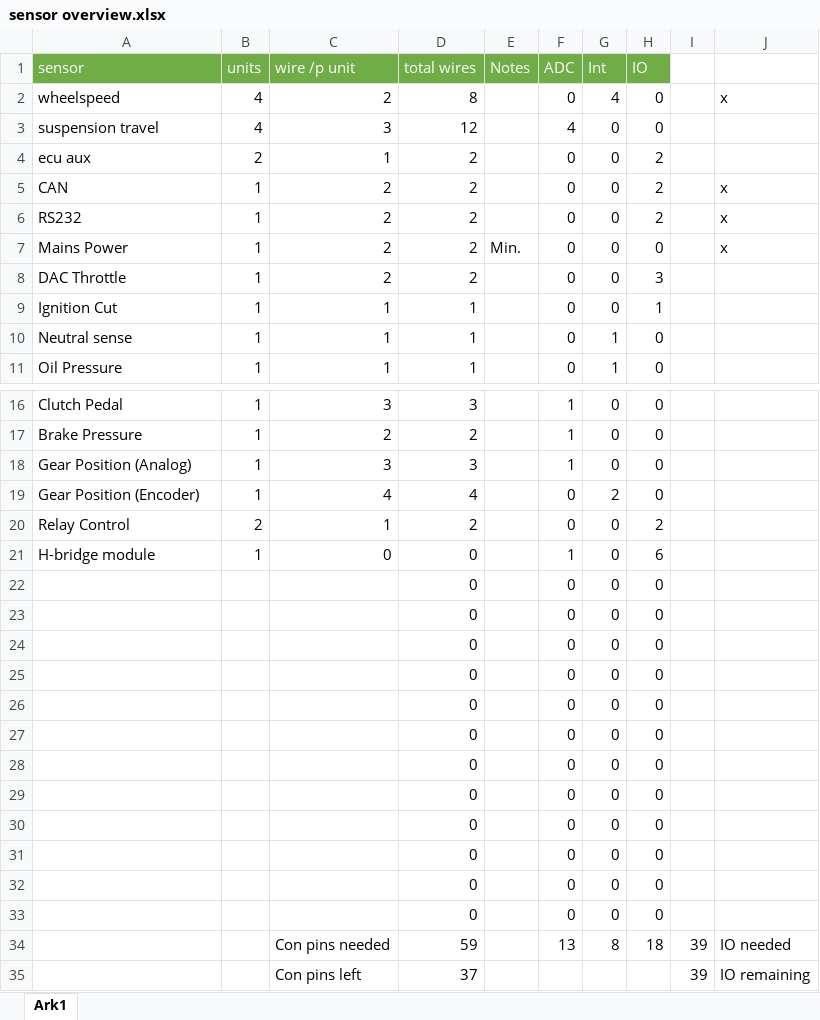
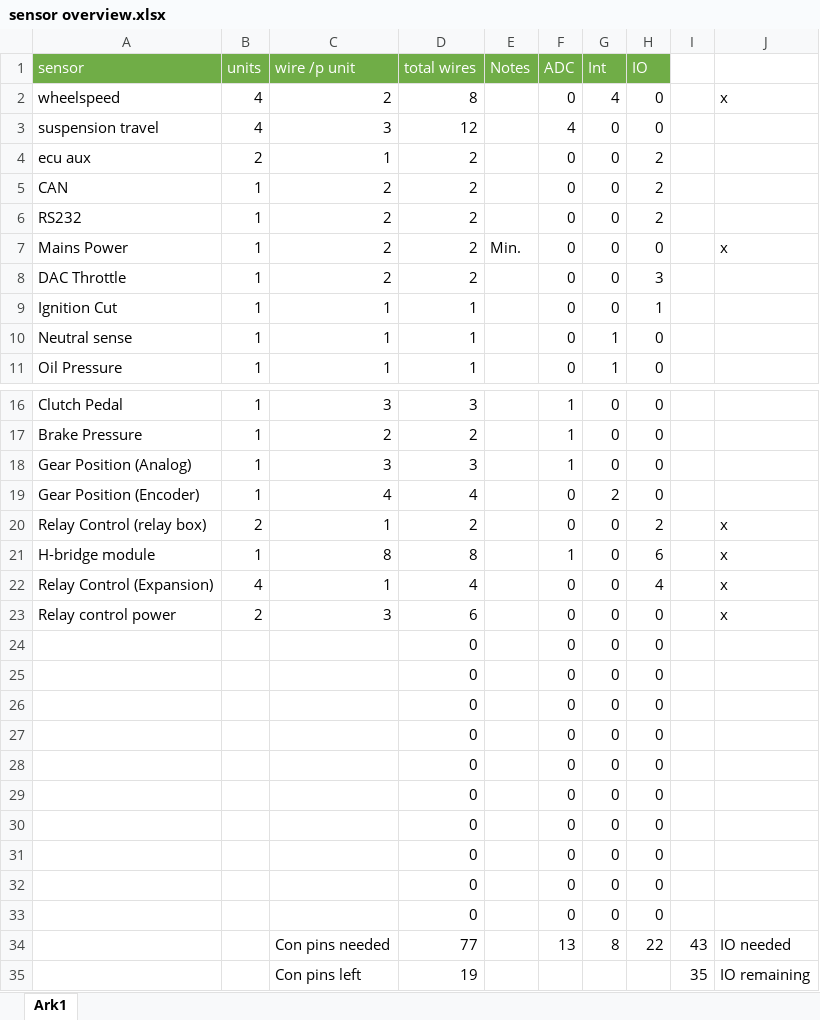
Before and after one commit to UnicornRaceEngineering/g5-pcb, an Excel workbook: STM32F407 era/Traction control modul/sensor overview.xlsx, sheet Ark1, drawn as a sheet; only a part is shown, gaps mark what is left out; values as stored, in another font and other column widths than the file's, no borders; removed rows and columns are numbered as before the commit, all else as after; the diff names each change by its address in the sheet, - before the commit and + after, or states it on an @@ line.

```diff
--- a/STM32F407 era/Traction control modul/sensor overview.xlsx (sheet Ark1)
+++ b/STM32F407 era/Traction control modul/sensor overview.xlsx (sheet Ark1)
-J5:J6: x
+J5:J6: (empty)
-A20 (sensor): Relay Control
+A20 (sensor): Relay Control (relay box)
-J20:J21: (empty)
+J20:J21: x
-C21 (wire /p unit): 0
+C21 (wire /p unit): 8
-D21 (total wires): 0
+D21 (total wires): 8
+row 22: Relay Control (Expansion) | 4 | 1 | 4 |  | 0 | 0 | 4 |  | x
+row 23: Relay control power | 2 | 3 | 6 |  | 0 | 0 | 0 |  | x
-row 32:  |  |  | 0 |  | 0 | 0 | 0
-row 33:  |  |  | 0 |  | 0 | 0 | 0
-D34 (total wires): 59
+D34 (total wires): 77
-H34 (IO): 18
+H34 (IO): 22
-I34: 39
+I34: 43
-D35 (total wires): 37
+D35 (total wires): 19
-I35: 39
+I35: 35
```
Also changed, not shown: formulas that keep their value, STM32F407 era/Traction control modul/Version 2/PCB Box/pinout.xlsx, 4 other files.
